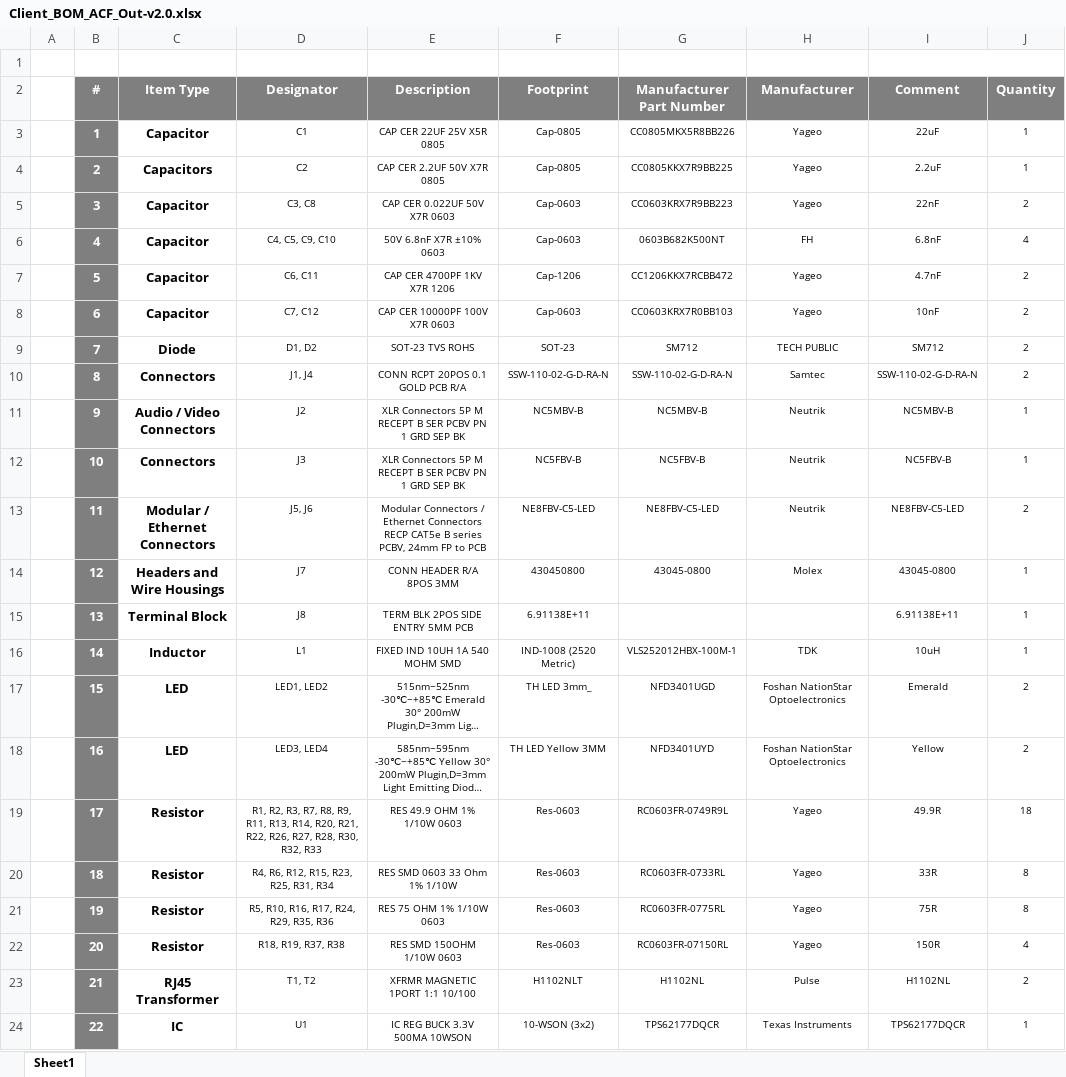
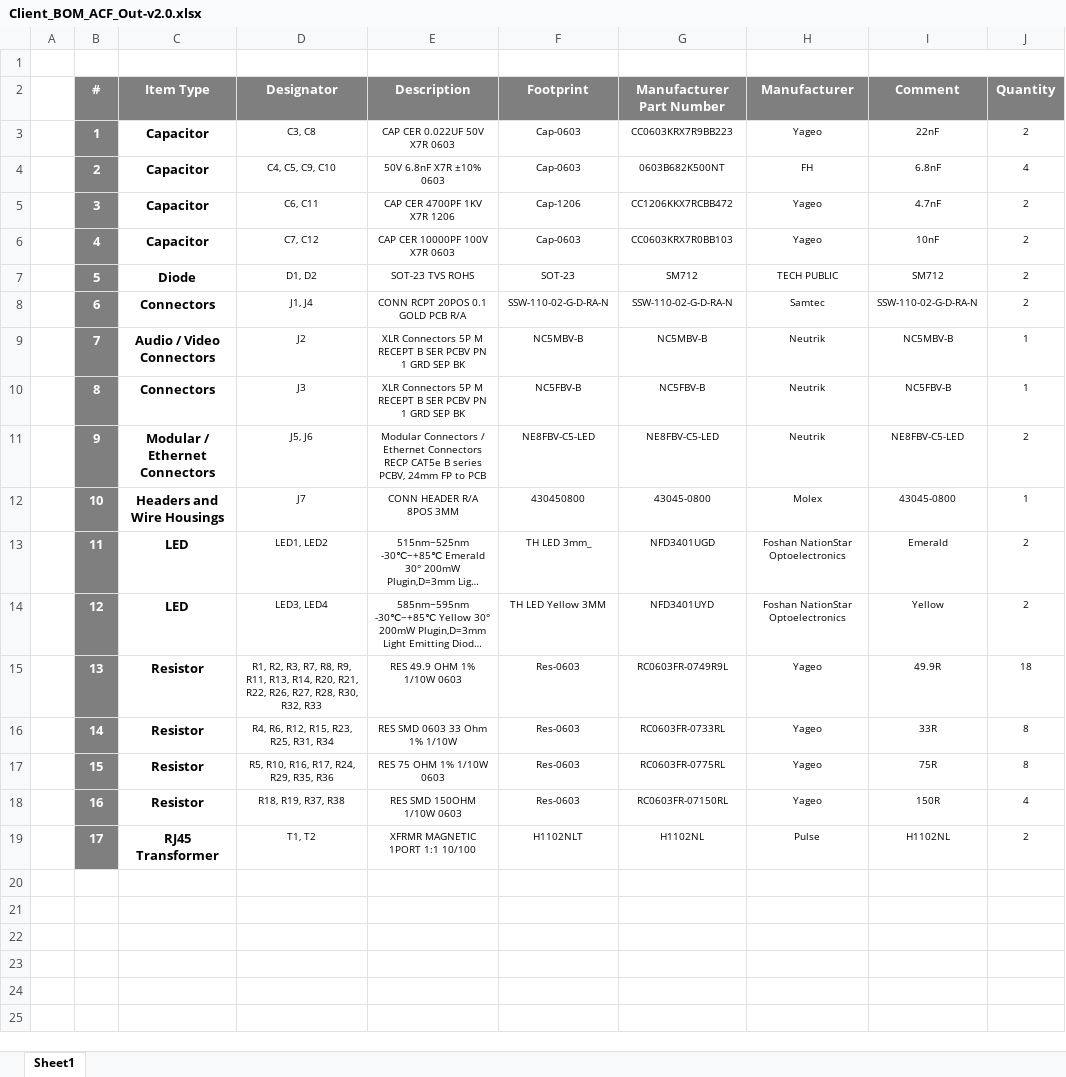
Before and after one commit to eSpark-Backup/stephenlong-acfoutputpcb, an Excel workbook: Design-Files/ACF_Out-v2.0/Deliverables/_BOM/Client_BOM_ACF_Out-v2.0.xlsx, sheet Sheet1, drawn as a sheet; long unchanged cells end in …; values as stored, in another font and other column widths than the file's, no borders; removed rows and columns are numbered as before the commit, all else as after; the diff names each change by its address in the sheet, - before the commit and + after, or states it on an @@ line.

Commit message:
#1 Changes Completed and Deliverables updated

```diff
--- a/Design-Files/ACF_Out-v2.0/Deliverables/_BOM/Client_BOM_ACF_Out-v2.0.xlsx (sheet Sheet1)
+++ b/Design-Files/ACF_Out-v2.0/Deliverables/_BOM/Client_BOM_ACF_Out-v2.0.xlsx (sheet Sheet1)
-D3 (Designator): C1
+D3 (Designator): C3, C8
-E3 (Description): CAP CER 22UF 25V X5R 0805
+E3 (Description): CAP CER 0.022UF 50V X7R 0603
-F3:F4 (Footprint): Cap-0805
+F3:F4 (Footprint): Cap-0603
-G3 (Manufacturer Part Number): CC0805MKX5R8BB226
+G3 (Manufacturer Part Number): CC0603KRX7R9BB223
-I3 (Comment): 22uF
+I3 (Comment): 22nF
-J3 (Quantity): 1
+J3 (Quantity): 2
-C4 (Item Type): Capacitors
+C4 (Item Type): Capacitor
-D4 (Designator): C2
+D4 (Designator): C4, C5, C9, C10
-E4 (Description): CAP CER 2.2UF 50V X7R 0805
+E4 (Description): 50V 6.8nF X7R ±10% 0603
-G4 (Manufacturer Part Number): CC0805KKX7R9BB225
+G4 (Manufacturer Part Number): 0603B682K500NT
-H4 (Manufacturer): Yageo
+H4 (Manufacturer): FH
-I4 (Comment): 2.2uF
+I4 (Comment): 6.8nF
-J4 (Quantity): 1
+J4 (Quantity): 4
-D5 (Designator): C3, C8
+D5 (Designator): C6, C11
-E5 (Description): CAP CER 0.022UF 50V X7R 0603
+E5 (Description): CAP CER 4700PF 1KV X7R 1206
-F5 (Footprint): Cap-0603
+F5 (Footprint): Cap-1206
-G5 (Manufacturer Part Number): CC0603KRX7R9BB223
+G5 (Manufacturer Part Number): CC1206KKX7RCBB472
-I5 (Comment): 22nF
+I5 (Comment): 4.7nF
-row 6:  | 4 | Capacitor | C4, C5, C9, C10 | 50V 6.8nF X7R ±10% 0603 | Cap-0603 | 0603B682K500NT | FH | 6.8nF | 4
-row 7:  | 5 | Capacitor | C6, C11 | CAP CER 4700PF 1KV X7R 1206 | Cap-1206 | CC1206KKX7RCBB472 | Yageo | 4.7nF | 2
-B6 (#): 6
+B6 (#): 4
-B7 (#): 7
+B7 (#): 5
-B8 (#): 8
+B8 (#): 6
-B9 (#): 9
+B9 (#): 7
-B10 (#): 10
+B10 (#): 8
-B11 (#): 11
+B11 (#): 9
-B12 (#): 12
+B12 (#): 10
-row 15:  | 13 | Terminal Block | J8 | TERM BLK 2POS SIDE ENTRY 5MM PCB | 6.91138E+11 |  |  | 6.91138E+11 | 1
-row 16:  | 14 | Inductor | L1 | FIXED IND 10UH 1A 540 MOHM SMD | IND-1008 (2520 Metric) | VLS252012HBX-100M-1 | TDK | 10uH | 1
-B13 (#): 15
+B13 (#): 11
-B14 (#): 16
+B14 (#): 12
-B15 (#): 17
+B15 (#): 13
-B16 (#): 18
+B16 (#): 14
-B17 (#): 19
+B17 (#): 15
-B18 (#): 20
+B18 (#): 16
-B19 (#): 21
+B19 (#): 17
-row 24:  | 22 | IC | U1 | IC REG BUCK 3.3V 500MA 10WSON | 10-WSON (3x2) | TPS62177DQCR | Texas Instruments | TPS62177DQCR | 1
```
Also changed, not shown: 40 other files.
